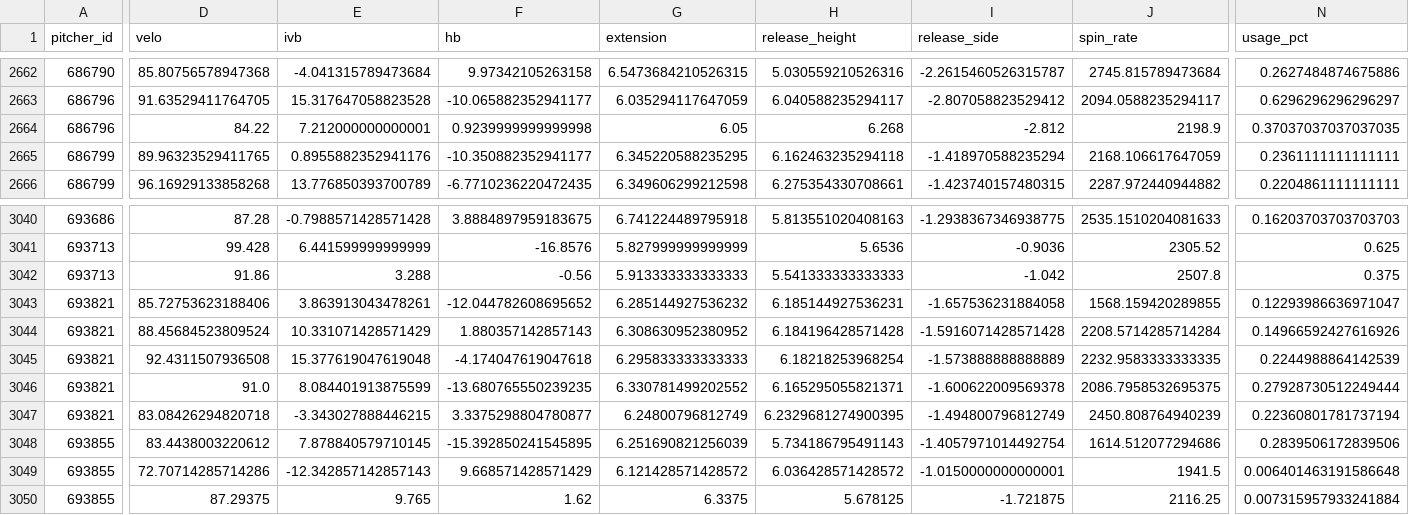
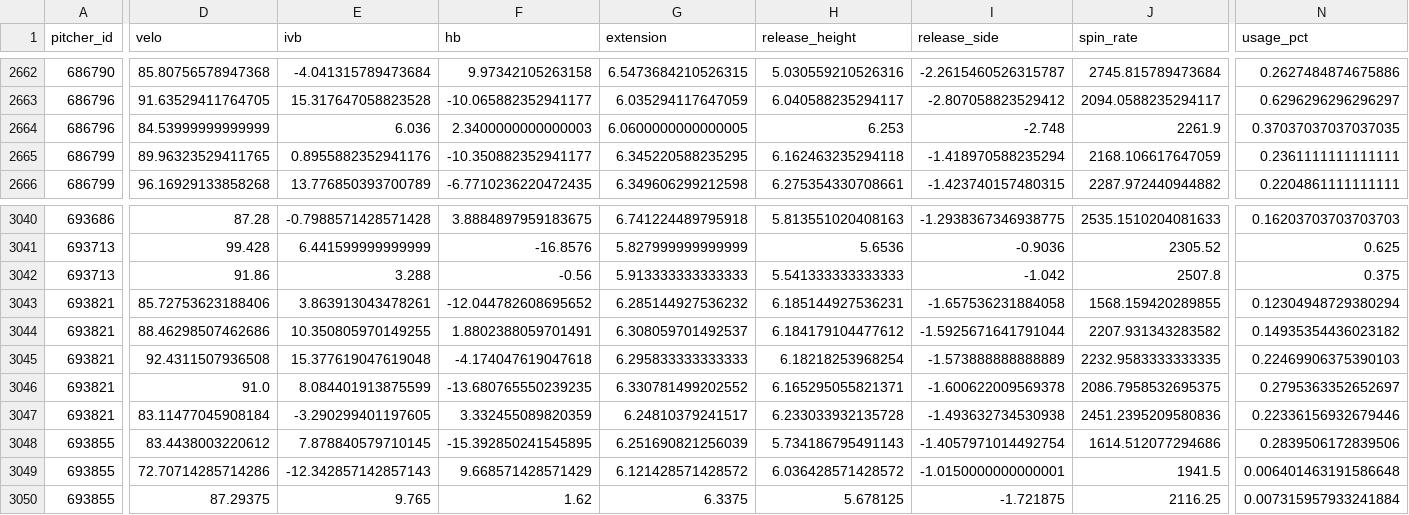
Before and after one commit to mamoss11/pitch_similarity, a CSV file: data/profiles_2026.csv, drawn as a sheet; only a part is shown, gaps mark what is left out; the diff covers the shown part only; the diff names each change by its address in the sheet, - before the commit and + after, or states it on an @@ line.

```diff
--- a/data/profiles_2026.csv
+++ b/data/profiles_2026.csv
-D2664 (velo): 84.22
+D2664 (velo): 84.53999999999999
-E2664 (ivb): 7.212000000000001
+E2664 (ivb): 6.036
-F2664 (hb): 0.9239999999999998
+F2664 (hb): 2.3400000000000003
-G2664 (extension): 6.05
+G2664 (extension): 6.0600000000000005
-H2664 (release_height): 6.268
+H2664 (release_height): 6.253
-I2664 (release_side): -2.812
+I2664 (release_side): -2.748
-J2664 (spin_rate): 2198.9
+J2664 (spin_rate): 2261.9
-N3043 (usage_pct): 0.12293986636971047
+N3043 (usage_pct): 0.12304948729380294
-D3044 (velo): 88.45684523809524
+D3044 (velo): 88.46298507462686
-E3044 (ivb): 10.331071428571429
+E3044 (ivb): 10.350805970149255
-F3044 (hb): 1.880357142857143
+F3044 (hb): 1.8802388059701491
-G3044 (extension): 6.308630952380952
+G3044 (extension): 6.308059701492537
-H3044 (release_height): 6.184196428571428
+H3044 (release_height): 6.184179104477612
-I3044 (release_side): -1.5916071428571428
+I3044 (release_side): -1.5925671641791044
-J3044 (spin_rate): 2208.5714285714284
+J3044 (spin_rate): 2207.931343283582
-N3044 (usage_pct): 0.14966592427616926
+N3044 (usage_pct): 0.14935354436023182
-N3045 (usage_pct): 0.2244988864142539
+N3045 (usage_pct): 0.22469906375390103
-N3046 (usage_pct): 0.27928730512249444
+N3046 (usage_pct): 0.2795363352652697
-D3047 (velo): 83.08426294820718
+D3047 (velo): 83.11477045908184
-E3047 (ivb): -3.343027888446215
+E3047 (ivb): -3.290299401197605
-F3047 (hb): 3.3375298804780877
+F3047 (hb): 3.332455089820359
-G3047 (extension): 6.24800796812749
+G3047 (extension): 6.24810379241517
-H3047 (release_height): 6.2329681274900395
+H3047 (release_height): 6.233033932135728
-I3047 (release_side): -1.494800796812749
+I3047 (release_side): -1.493632734530938
-J3047 (spin_rate): 2450.808764940239
+J3047 (spin_rate): 2451.2395209580836
-N3047 (usage_pct): 0.22360801781737194
+N3047 (usage_pct): 0.22336156932679446
```
Also changed, not shown: 162 edited cells elsewhere in this file, data/era_2026.csv, data/profiles_aaa_2026.csv.
